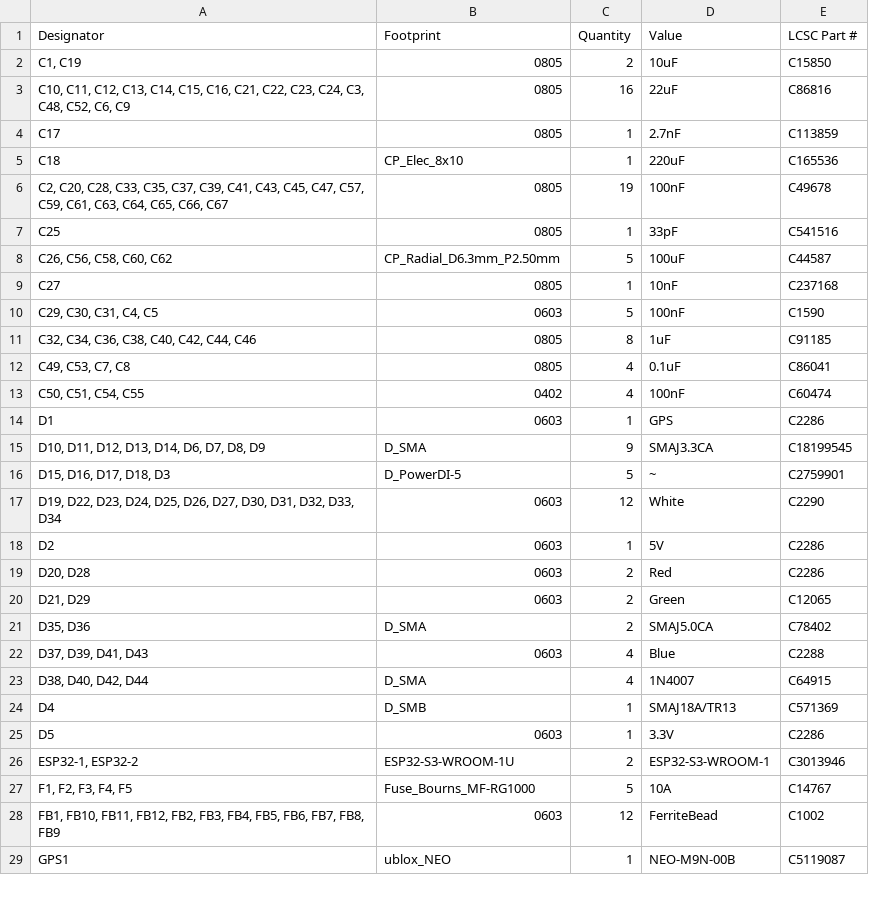
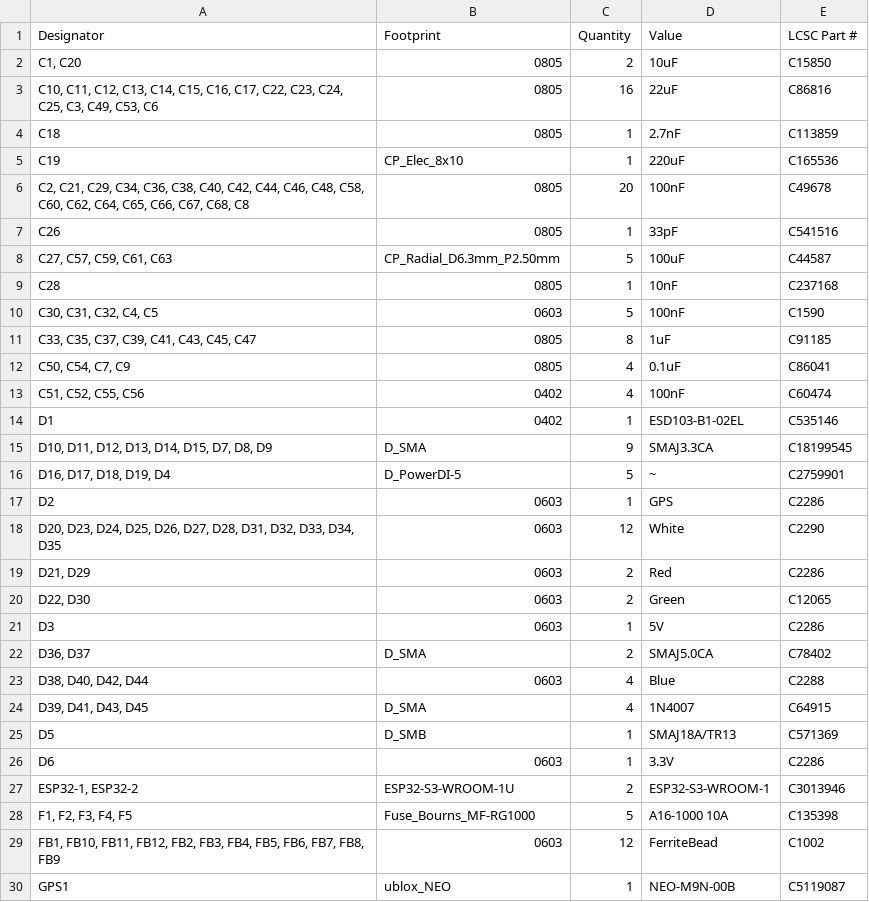
Before and after one commit to joelgoudswaard/sccs, a CSV file: kicad/production/bom.csv, drawn as a sheet; only a part is shown; the diff covers the shown part only.

Commit message:
Update SCCS-RPI KiCad design and production files
Add GPS RF ESD and matching (ESD103-B1-02EL, 27nH, 10R, 100nF),
swap the 10A fuses to A16-1000, retune copper zone fills, and
regenerate BOM, positions, netlist, gerbers, and schematics PDF.

```diff
--- a/kicad/production/bom.csv
+++ b/kicad/production/bom.csv
@@ -1,28 +1,29 @@
 Designator,Footprint,Quantity,Value,LCSC Part #
-"C1, C19",0805,2,10uF,C15850
-"C10, C11, C12, C13, C14, C15, C16, C21, C22, C23, C24, C3, C48, C52, C6, C9",0805,16,22uF,C86816
-C17,0805,1,2.7nF,C113859
-C18,CP_Elec_8x10,1,220uF,C165536
-"C2, C20, C28, C33, C35, C37, C39, C41, C43, C45, C47, C57, C59, C61, C63, C64, C65, C66, C67",0805,19,100nF,C49678
-C25,0805,1,33pF,C541516
-"C26, C56, C58, C60, C62",CP_Radial_D6.3mm_P2.50mm,5,100uF,C44587
-C27,0805,1,10nF,C237168
-"C29, C30, C31, C4, C5",0603,5,100nF,C1590
-"C32, C34, C36, C38, C40, C42, C44, C46",0805,8,1uF,C91185
-"C49, C53, C7, C8",0805,4,0.1uF,C86041
-"C50, C51, C54, C55",0402,4,100nF,C60474
-D1,0603,1,GPS,C2286
-"D10, D11, D12, D13, D14, D6, D7, D8, D9",D_SMA,9,SMAJ3.3CA,C18199545
-"D15, D16, D17, D18, D3",D_PowerDI-5,5,~,C2759901
-"D19, D22, D23, D24, D25, D26, D27, D30, D31, D32, D33, D34",0603,12,White,C2290
-D2,0603,1,5V,C2286
-"D20, D28",0603,2,Red,C2286
-"D21, D29",0603,2,Green,C12065
-"D35, D36",D_SMA,2,SMAJ5.0CA,C78402
-"D37, D39, D41, D43",0603,4,Blue,C2288
-"D38, D40, D42, D44",D_SMA,4,1N4007,C64915
-D4,D_SMB,1,SMAJ18A/TR13,C571369
-D5,0603,1,3.3V,C2286
+"C1, C20",0805,2,10uF,C15850
+"C10, C11, C12, C13, C14, C15, C16, C17, C22, C23, C24, C25, C3, C49, C53, C6",0805,16,22uF,C86816
+C18,0805,1,2.7nF,C113859
+C19,CP_Elec_8x10,1,220uF,C165536
+"C2, C21, C29, C34, C36, C38, C40, C42, C44, C46, C48, C58, C60, C62, C64, C65, C66, C67, C68, C8",0805,20,100nF,C49678
+C26,0805,1,33pF,C541516
+"C27, C57, C59, C61, C63",CP_Radial_D6.3mm_P2.50mm,5,100uF,C44587
+C28,0805,1,10nF,C237168
+"C30, C31, C32, C4, C5",0603,5,100nF,C1590
+"C33, C35, C37, C39, C41, C43, C45, C47",0805,8,1uF,C91185
+"C50, C54, C7, C9",0805,4,0.1uF,C86041
+"C51, C52, C55, C56",0402,4,100nF,C60474
+D1,0402,1,ESD103-B1-02EL,C535146
+"D10, D11, D12, D13, D14, D15, D7, D8, D9",D_SMA,9,SMAJ3.3CA,C18199545
+"D16, D17, D18, D19, D4",D_PowerDI-5,5,~,C2759901
+D2,0603,1,GPS,C2286
+"D20, D23, D24, D25, D26, D27, D28, D31, D32, D33, D34, D35",0603,12,White,C2290
+"D21, D29",0603,2,Red,C2286
+"D22, D30",0603,2,Green,C12065
+D3,0603,1,5V,C2286
+"D36, D37",D_SMA,2,SMAJ5.0CA,C78402
+"D38, D40, D42, D44",0603,4,Blue,C2288
+"D39, D41, D43, D45",D_SMA,4,1N4007,C64915
+D5,D_SMB,1,SMAJ18A/TR13,C571369
+D6,0603,1,3.3V,C2286
 "ESP32-1, ESP32-2",ESP32-S3-WROOM-1U,2,ESP32-S3-WROOM-1,C3013946
-"F1, F2, F3, F4, F5",Fuse_Bourns_MF-RG1000,5,10A,C14767
+"F1, F2, F3, F4, F5",Fuse_Bourns_MF-RG1000,5,A16-1000 10A,C135398
 "FB1, FB10, FB11, FB12, FB2, FB3, FB4, FB5, FB6, FB7, FB8, FB9",0603,12,FerriteBead,C1002
```
Also changed, not shown: 4 added rows, 2 removed rows and 19 edited cells elsewhere in this file, kicad/production/designators.csv, kicad/production/positions.csv, 16 other files.
